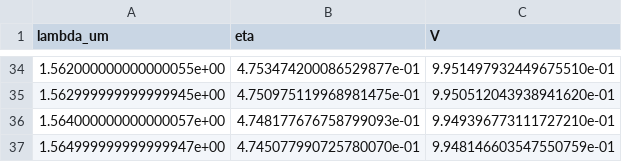
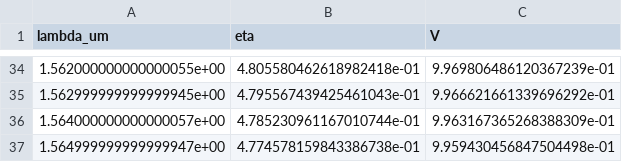
Before and after one commit to FedericoSantona/DirectionalCoupler, a CSV file: results/spectra_te.csv, drawn as a sheet; only a part is shown, gaps mark what is left out; the diff covers the shown part only.

```diff
--- a/results/spectra_te.csv
+++ b/results/spectra_te.csv
@@ -34,4 +34,4 @@ lambda_um,eta,V
-1.562000000000000055e+00,4.753474200086529877e-01,9.951497932449675510e-01
-1.562999999999999945e+00,4.750975119968981475e-01,9.950512043938941620e-01
-1.564000000000000057e+00,4.748177676758799093e-01,9.949396773111727210e-01
-1.564999999999999947e+00,4.745077990725780070e-01,9.948146603547550759e-01
+1.562000000000000055e+00,4.805580462618982418e-01,9.969806486120367239e-01
+1.562999999999999945e+00,4.795567439425461043e-01,9.966621661339696292e-01
+1.564000000000000057e+00,4.785230961167010744e-01,9.963167365268388309e-01
+1.564999999999999947e+00,4.774578159843386738e-01,9.959430456847504498e-01
```
Also changed, not shown: 64 edited cells elsewhere in this file, results/combined_TE_TM.csv, results/spectra_tm.csv, 14 other files.
